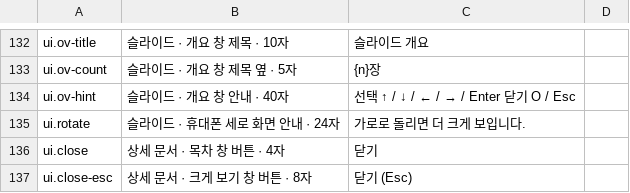
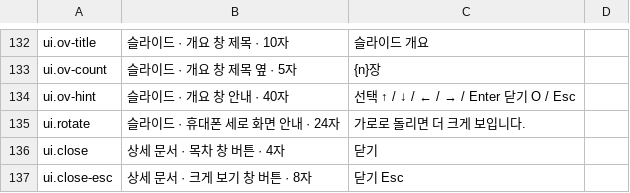
Before and after one commit to keeeery/portfolio, a TSV file: theme/strings.tsv, drawn as a sheet; only a part is shown, gaps mark what is left out.

```diff
--- a/theme/strings.tsv
+++ b/theme/strings.tsv
@@ -136,2 +136,2 @@ ui.rotate	슬라이드 · 휴대폰 세로 화면 안내 · 24자	가로로 돌
 ui.close	상세 문서 · 목차 창 버튼 · 4자	닫기	
-ui.close-esc	상세 문서 · 크게 보기 창 버튼 · 8자	닫기 (Esc)	
+ui.close-esc	상세 문서 · 크게 보기 창 버튼 · 8자	닫기 Esc	
```
Also changed, not shown: 3 other files.
